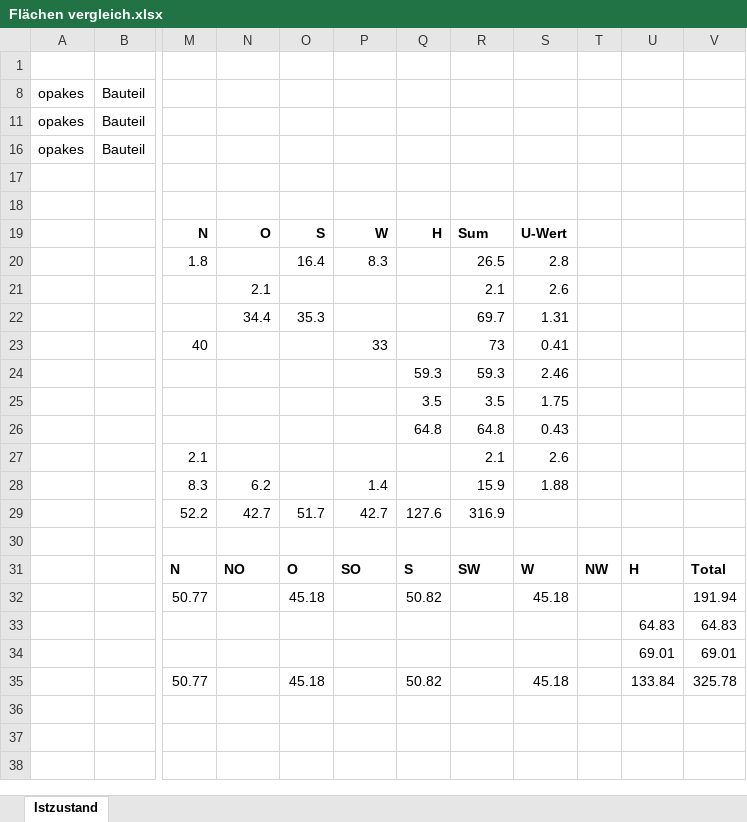
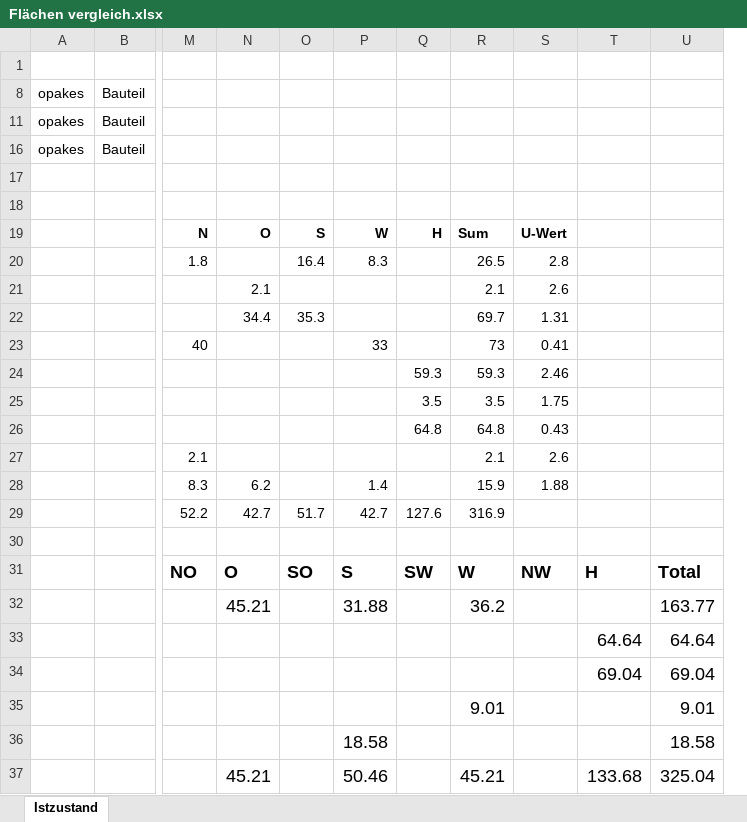
Before and after one commit to MelodyZim/IP6_ModellingBuildingEnvelopes, an Excel workbook: Planbeispiele_mit_Flaechen/P19102081001/Flächen vergleich.xlsx, sheet Istzustand, drawn as a sheet; only a part is shown, gaps mark what is left out; values as stored, in another font and other column widths than the file's, no borders; removed rows and columns are numbered as before the commit, all else as after; rows hold the shown columns only; the diff names each change by its address in the sheet, - before the commit and + after, or states it on an @@ line.

```diff
--- a/Planbeispiele_mit_Flaechen/P19102081001/Flächen vergleich.xlsx (sheet Istzustand)
+++ b/Planbeispiele_mit_Flaechen/P19102081001/Flächen vergleich.xlsx (sheet Istzustand)
-column T, empty
-column U, empty
-column V, empty
+column T, empty
+column U, empty
-row 31:  |  | N | NO | O | SO | S | SW | W | NW | H | Total
-row 32:  |  | 50.77 |  | 45.18 |  | 50.82 |  | 45.18 |  |  | 191.94
-row 33:  |  |  |  |  |  |  |  |  |  | 64.83 | 64.83
-row 34:  |  |  |  |  |  |  |  |  |  | 69.01 | 69.01
-row 35:  |  | 50.77 |  | 45.18 |  | 50.82 |  | 45.18 |  | 133.84 | 325.78
+row 31:  |  | NO | O | SO | S | SW | W | NW | H | Total
+row 32:  |  |  | 45.21 |  | 31.88 |  | 36.2 |  |  | 163.77
+row 33:  |  |  |  |  |  |  |  |  | 64.64 | 64.64
+row 34:  |  |  |  |  |  |  |  |  | 69.04 | 69.04
+row 35:  |  |  |  |  |  |  | 9.01 |  |  | 9.01
+row 36:  |  |  |  |  | 18.58 |  |  |  |  | 18.58
+row 37:  |  |  | 45.21 |  | 50.46 |  | 45.21 |  | 133.68 | 325.04
```
Also changed, not shown: 2 other files.
